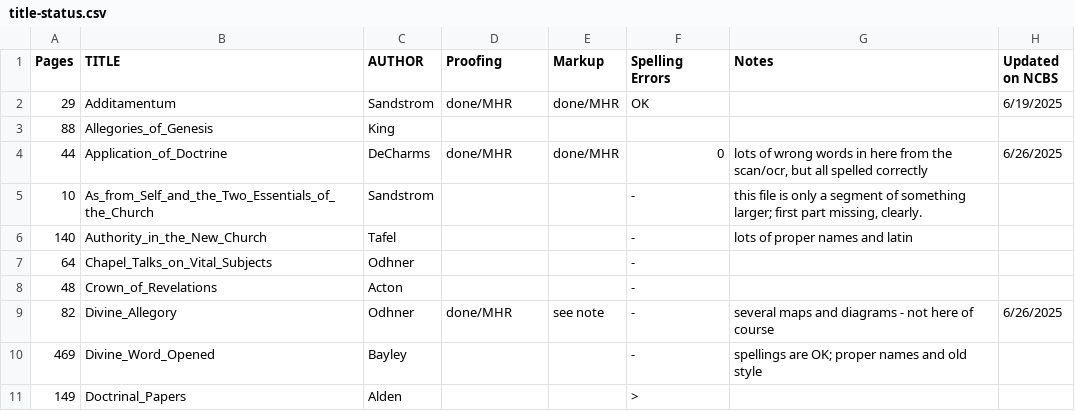
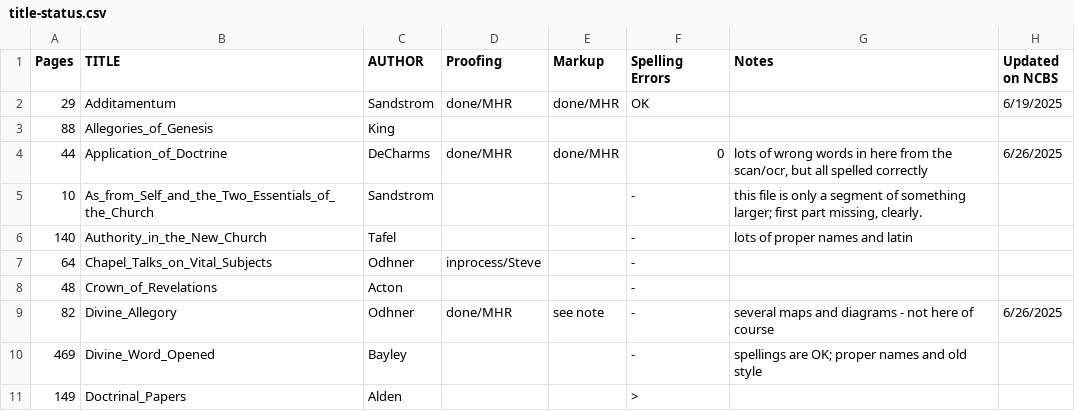
Before and after one commit to New-Christian-Bible-Study/swedenborg-collateral-literature, a CSV file: docs/title-status.csv, drawn as a sheet; only a part is shown.

```diff
--- a/docs/title-status.csv
+++ b/docs/title-status.csv
@@ -6,3 +6,3 @@ Pages,TITLE,AUTHOR,Proofing,Markup,Spelling Errors,Notes,Updated on NCBS
 140,Authority_in_the_New_Church,Tafel,,,-,lots of proper names and latin,
-64,Chapel_Talks_on_Vital_Subjects,Odhner,,,-,,
+64,Chapel_Talks_on_Vital_Subjects,Odhner,inprocess/Steve,,-,,
 48,Crown_of_Revelations,Acton,,,-,,
```
Also changed, not shown: 1 other file.
